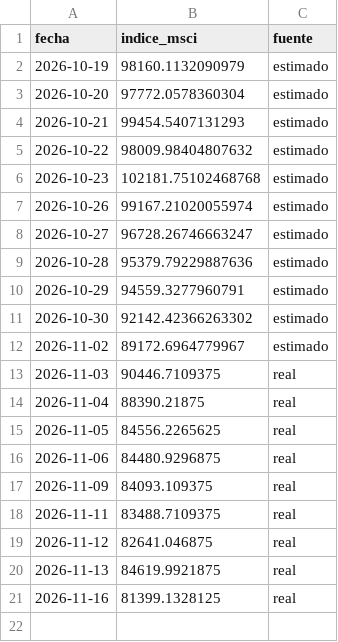
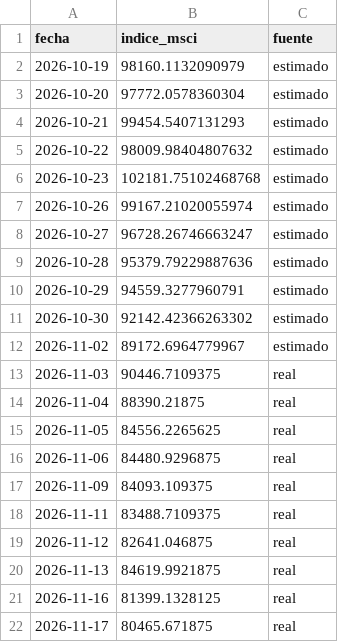
Before and after one commit to gbrinversiones/gbr-inversiones-assets, a CSV file: merval_msci_cierres.csv, drawn as a sheet.

Commit message:
Actualizar cierres del MSCI Merval (run automático)

```diff
--- a/merval_msci_cierres.csv
+++ b/merval_msci_cierres.csv
@@ -21 +21,2 @@ fecha,indice_msci,fuente
 2026-11-16,81399.1328125,real
+2026-11-17,80465.671875,real
```
